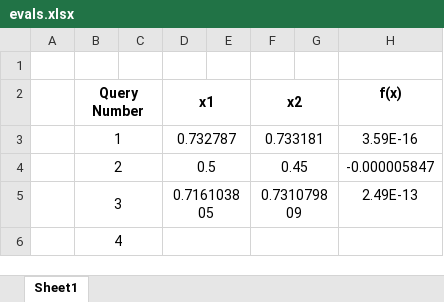
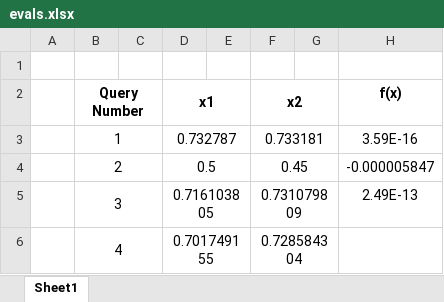
Before and after one commit to prithvi-ramrucha/Capstone-Project, an Excel workbook: Function 1/evals.xlsx, sheet Sheet1, drawn as a sheet; values as stored, in another font and other column widths than the file's, no borders; the diff names each change by its address in the sheet, - before the commit and + after, or states it on an @@ line.

```diff
--- a/Function 1/evals.xlsx (sheet Sheet1)
+++ b/Function 1/evals.xlsx (sheet Sheet1)
-D6 (x1): (empty)
+D6 (x1): 0.701749155
-F6 (x2): (empty)
+F6 (x2): 0.728584304
```
Also changed, not shown: Function 4/evals.xlsx, Function 5/evals.xlsx, 26 other files.
